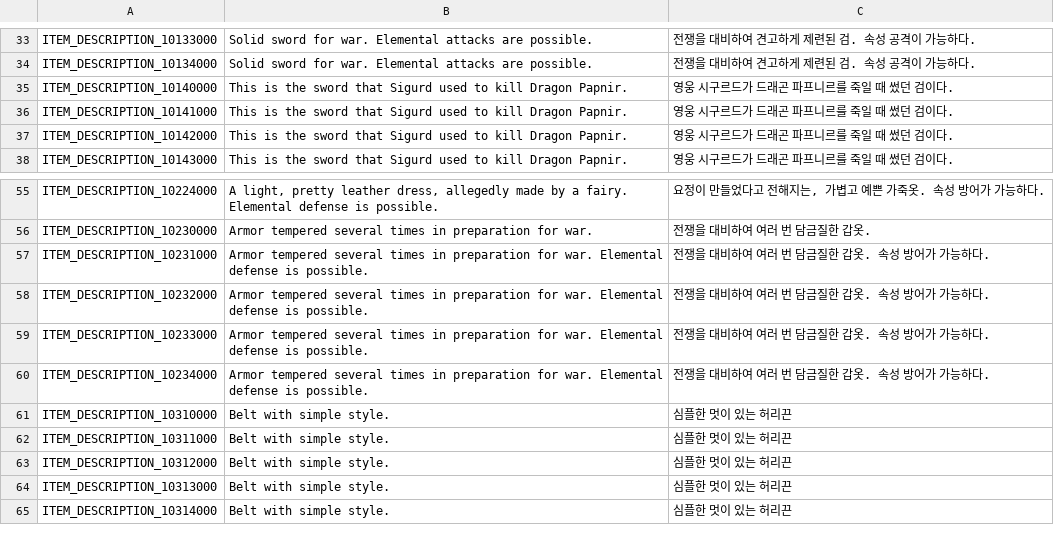
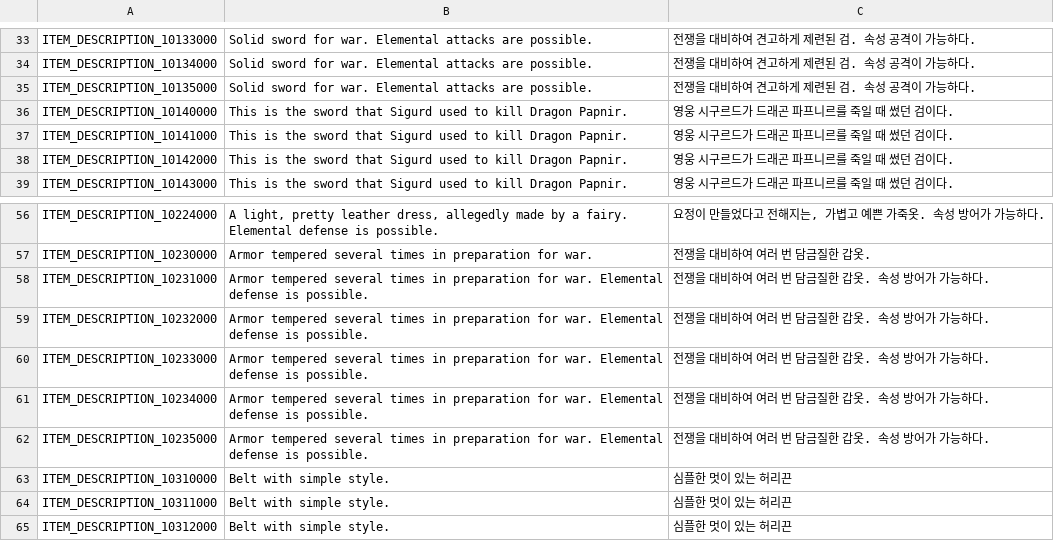
Before and after one commit to planetarium/NineChronicles, a CSV file: nekoyume/Assets/Resources/Localization/item_description.csv, drawn as a sheet; only a part is shown, gaps mark what is left out; the shorter side is filled out with more unchanged rows.

Commit message:
- increase equip value - add null item description

```diff
--- a/nekoyume/Assets/Resources/Localization/item_description.csv
+++ b/nekoyume/Assets/Resources/Localization/item_description.csv
@@ -34,2 +34,3 @@ ITEM_DESCRIPTION_10133000,Solid sword for war. Elemental attacks are possible.,
 ITEM_DESCRIPTION_10134000,Solid sword for war. Elemental attacks are possible.,전쟁을 대비하여 견고하게 제련된 검. 속성 공격이 가능하다.
+ITEM_DESCRIPTION_10135000,Solid sword for war. Elemental attacks are possible.,전쟁을 대비하여 견고하게 제련된 검. 속성 공격이 가능하다.
 ITEM_DESCRIPTION_10140000,This is the sword that Sigurd used to kill Dragon Papnir.,영웅 시구르드가 드래곤 파프니르를 죽일 때 썼던 검이다.
@@ -60,2 +61,3 @@ ITEM_DESCRIPTION_10233000,Armor tempered several times in preparation for war. E
 ITEM_DESCRIPTION_10234000,Armor tempered several times in preparation for war. Elemental defense is possible.,전쟁을 대비하여 여러 번 담금질한 갑옷. 속성 방어가 가능하다.
+ITEM_DESCRIPTION_10235000,Armor tempered several times in preparation for war. Elemental defense is possible.,전쟁을 대비하여 여러 번 담금질한 갑옷. 속성 방어가 가능하다.
 ITEM_DESCRIPTION_10310000,Belt with simple style.,심플한 멋이 있는 허리끈
```
Also changed, not shown: nekoyume/Assets/AddressableAssets/TableCSV/EquipmentItemSheet.csv, nekoyume/Assets/Resources/Localization/item_name.csv, 1 other file.
